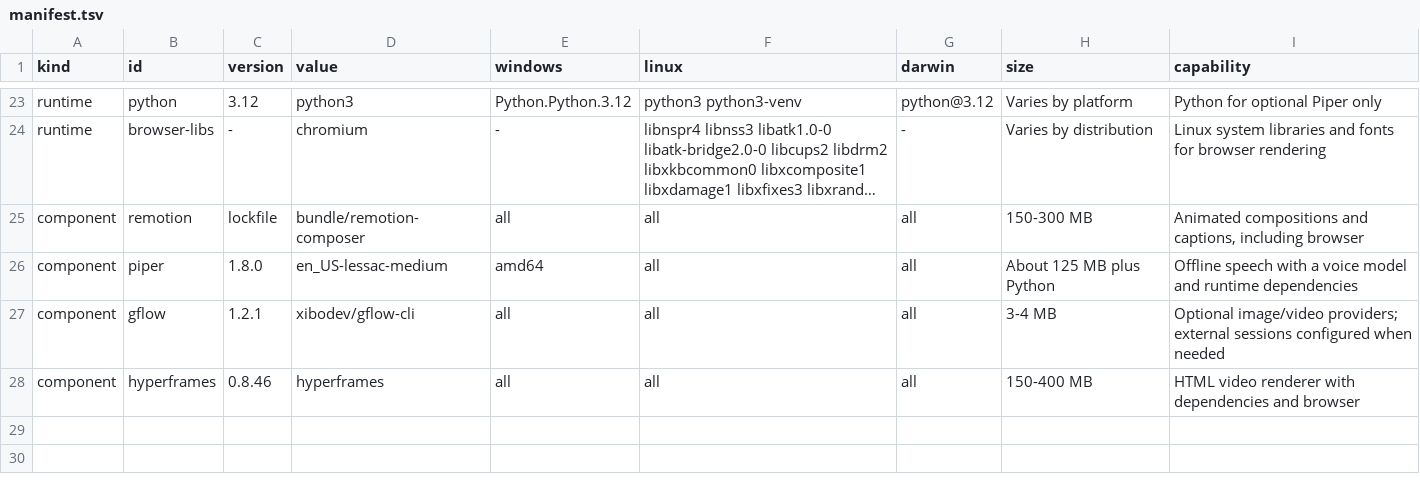
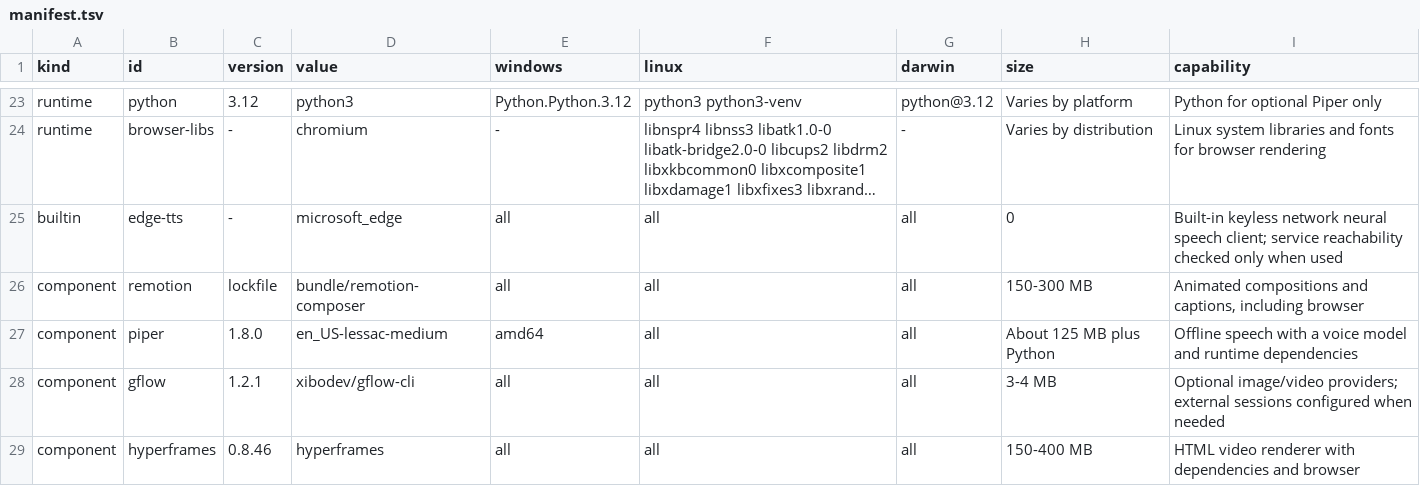
Before and after one commit to xibodev/facet, a TSV file: installer/manifest.tsv, drawn as a sheet; only a part is shown, gaps mark what is left out; long unchanged cells end in …; the diff names each change by its address in the sheet, - before the commit and + after, or states it on an @@ line.

```diff
--- a/installer/manifest.tsv
+++ b/installer/manifest.tsv
+row 25: builtin | edge-tts | - | microsoft_edge | all | all | all | 0 | Built-in keyless network neural speech client; service reachability checked only when used
```
Also changed, not shown: 10 other files.
